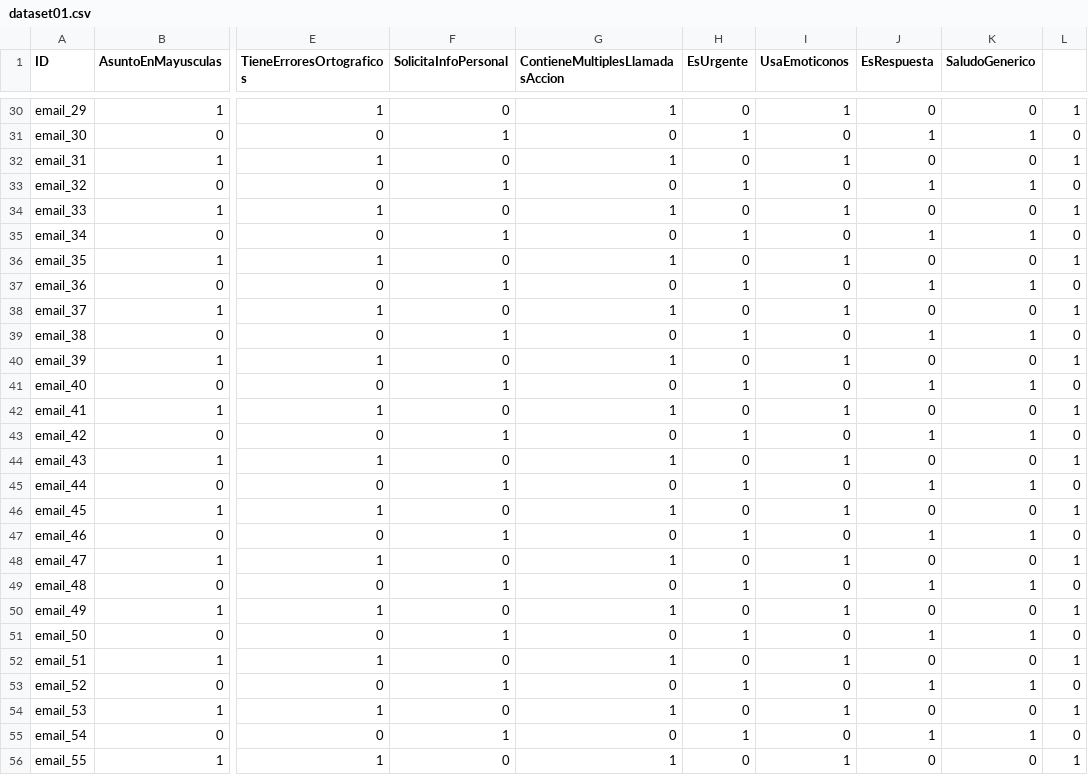
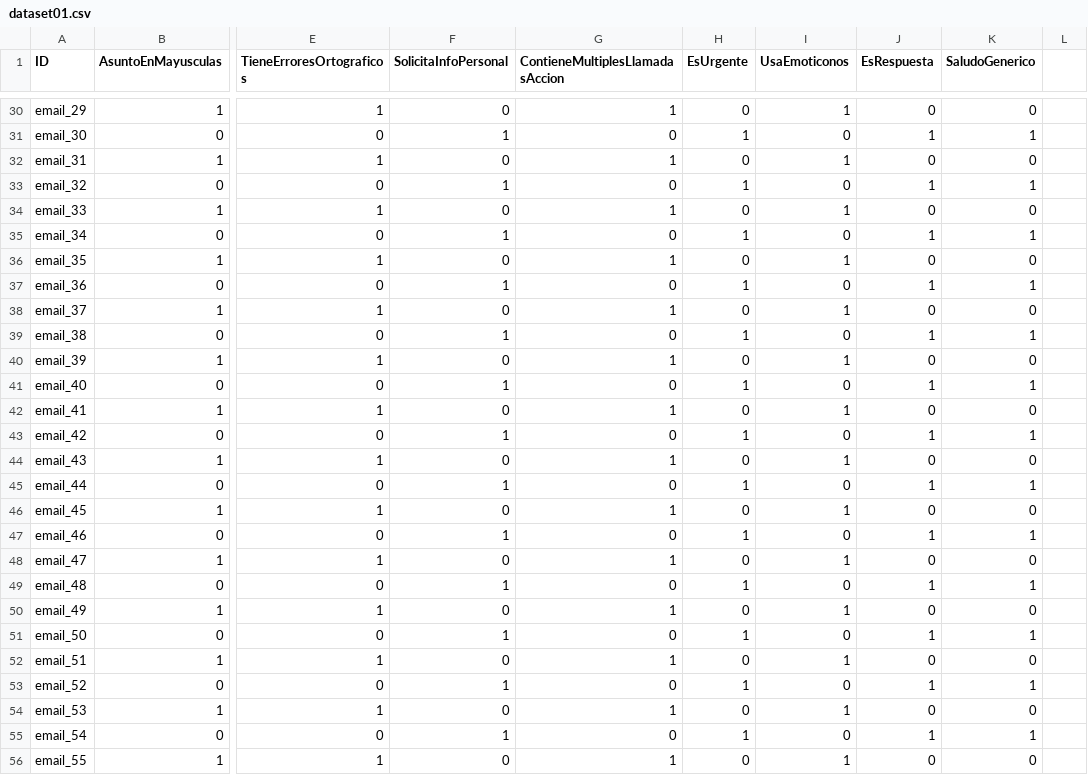
Before and after one commit to NicolasCardinaux/Proyecto-IA, a CSV file: dataset01.csv, drawn as a sheet; only a part is shown, gaps mark what is left out; the diff covers the shown part only; the diff names each change by its address in the sheet, - before the commit and + after, or states it on an @@ line.

```diff
--- a/dataset01.csv
+++ b/dataset01.csv
-L30: 1
+L30: (empty)
-L31: 0
+L31: (empty)
-L32: 1
+L32: (empty)
-L33: 0
+L33: (empty)
-L34: 1
+L34: (empty)
-L35: 0
+L35: (empty)
-L36: 1
+L36: (empty)
-L37: 0
+L37: (empty)
-L38: 1
+L38: (empty)
-L39: 0
+L39: (empty)
-L40: 1
+L40: (empty)
-L41: 0
+L41: (empty)
-L42: 1
+L42: (empty)
-L43: 0
+L43: (empty)
-L44: 1
+L44: (empty)
-L45: 0
+L45: (empty)
-L46: 1
+L46: (empty)
-L47: 0
+L47: (empty)
-L48: 1
+L48: (empty)
-L49: 0
+L49: (empty)
-L50: 1
+L50: (empty)
-L51: 0
+L51: (empty)
-L52: 1
+L52: (empty)
-L53: 0
+L53: (empty)
-L54: 1
+L54: (empty)
-L55: 0
+L55: (empty)
-L56: 1
+L56: (empty)
```
Also changed, not shown: 77 edited cells elsewhere in this file, dataset02.csv, dataset03.csv, 3 other files.
